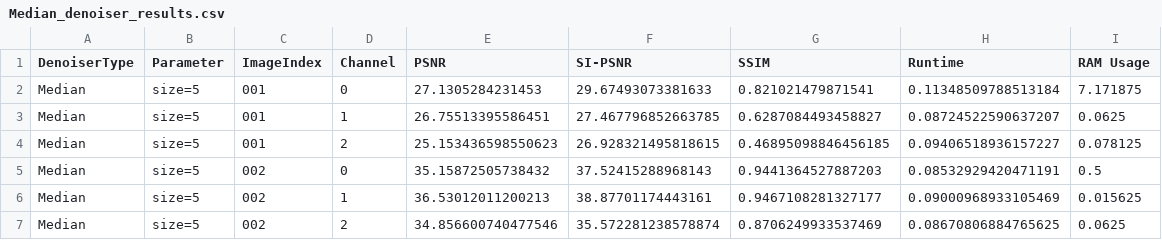
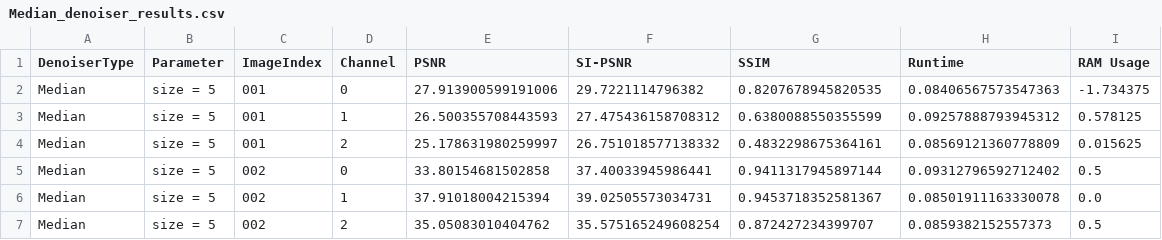
Before and after one commit to MetthewB/ML4Science-CS433, a CSV file: output/Median_denoiser_results.csv, drawn as a sheet; only a part is shown; the diff covers the shown part only.

```diff
--- a/output/Median_denoiser_results.csv
+++ b/output/Median_denoiser_results.csv
@@ -1,7 +1,7 @@
 DenoiserType,Parameter,ImageIndex,Channel,PSNR,SI-PSNR,SSIM,Runtime,RAM Usage
-Median,size=5,001,0,27.1305284231453,29.67493073381633,0.821021479871541,0.11348509788513184,7.171875
-Median,size=5,001,1,26.75513395586451,27.467796852663785,0.6287084493458827,0.08724522590637207,0.0625
-Median,size=5,001,2,25.153436598550623,26.928321495818615,0.46895098846456185,0.09406518936157227,0.078125
-Median,size=5,002,0,35.15872505738432,37.52415288968143,0.9441364527887203,0.08532929420471191,0.5
-Median,size=5,002,1,36.53012011200213,38.87701174443161,0.9467108281327177,0.09000968933105469,0.015625
-Median,size=5,002,2,34.856600740477546,35.572281238578874,0.8706249933537469,0.08670806884765625,0.0625
+Median,size = 5,001,0,27.913900599191006,29.7221114796382,0.8207678945820535,0.08406567573547363,-1.734375
+Median,size = 5,001,1,26.500355708443593,27.475436158708312,0.6380088550355599,0.09257888793945312,0.578125
+Median,size = 5,001,2,25.178631980259997,26.751018577138332,0.4832298675364161,0.08569121360778809,0.015625
+Median,size = 5,002,0,33.80154681502858,37.40033945986441,0.9411317945897144,0.09312796592712402,0.5
+Median,size = 5,002,1,37.91018004215394,39.02505573034731,0.9453718352581367,0.08501911163330078,0.0
+Median,size = 5,002,2,35.05083010404762,35.575165249608254,0.872427234399707,0.0859382152557373,0.5
```
Also changed, not shown: 71 edited cells elsewhere in this file, output/Gaussian_denoiser_results.csv, output/average_Gaussian_denoiser_results.csv, 10 other files.
